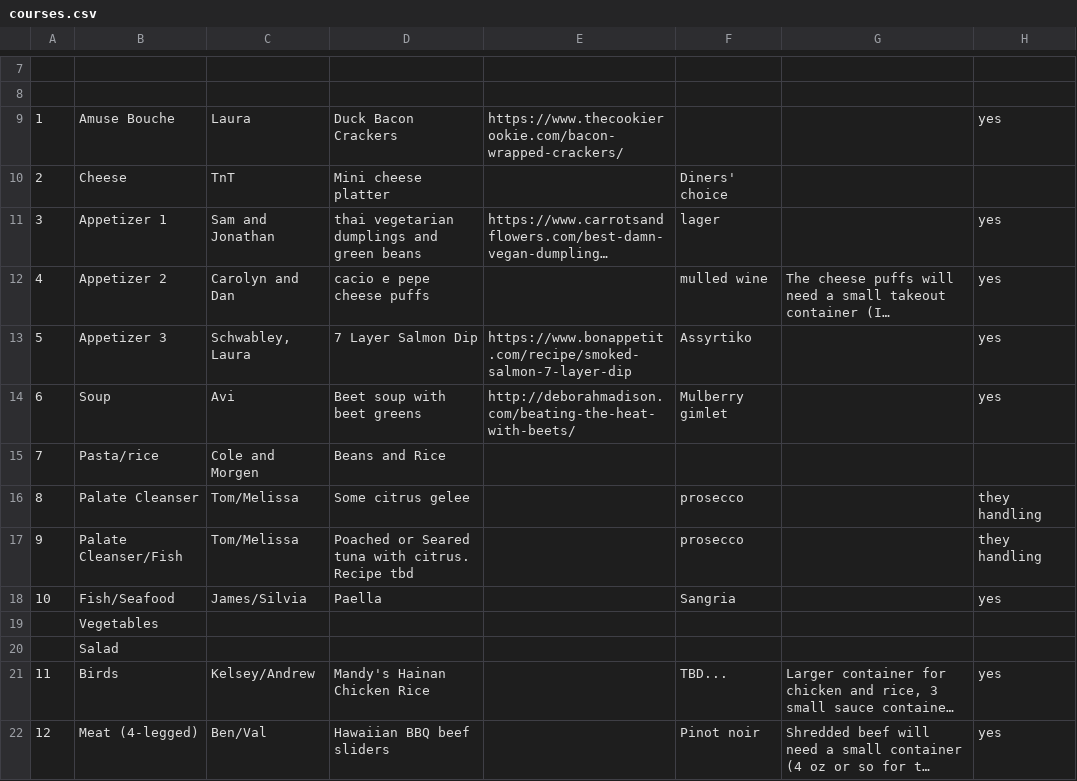
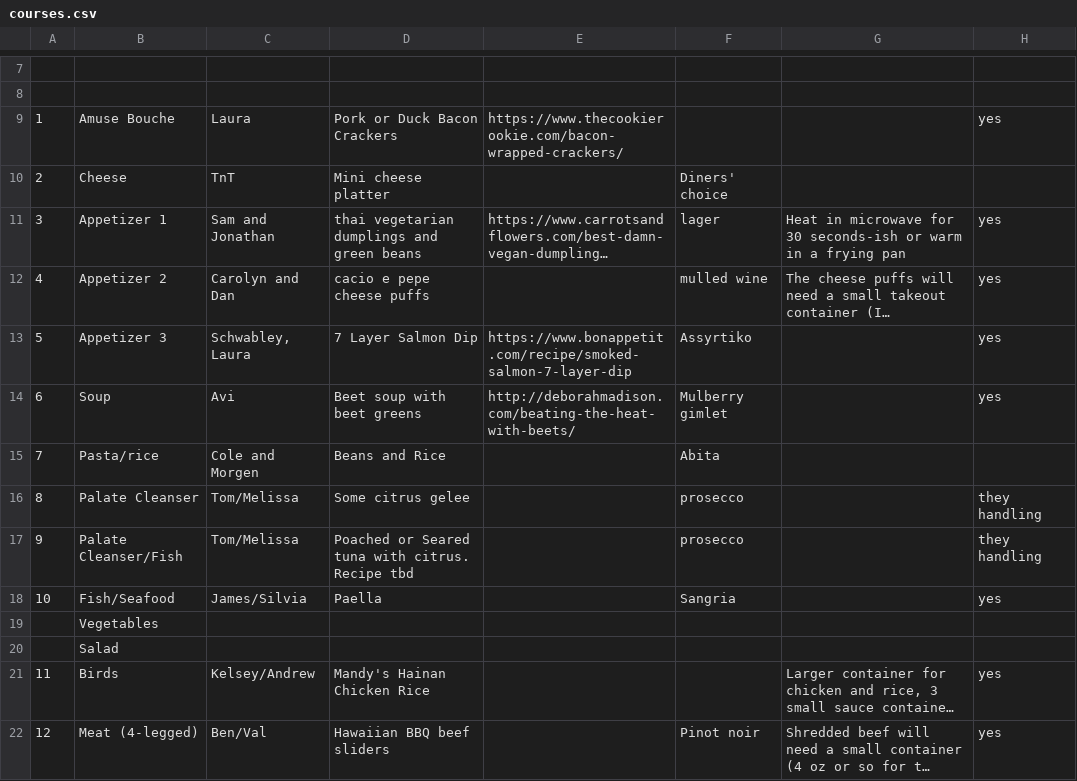
Before and after one commit to froboy/nye-2021, a CSV file: _data/courses.csv, drawn as a sheet; only a part is shown, gaps mark what is left out; long unchanged cells end in …; the diff names each change by its address in the sheet, - before the commit and + after, or states it on an @@ line.

```diff
--- a/_data/courses.csv
+++ b/_data/courses.csv
-D9: Duck Bacon Crackers
+D9: Pork or Duck Bacon Crackers
-G11: (empty)
+G11: Heat in microwave for 30 seconds-ish or warm in a frying pan
-F15: (empty)
+F15: Abita
-F21: TBD...
+F21: (empty)
```
